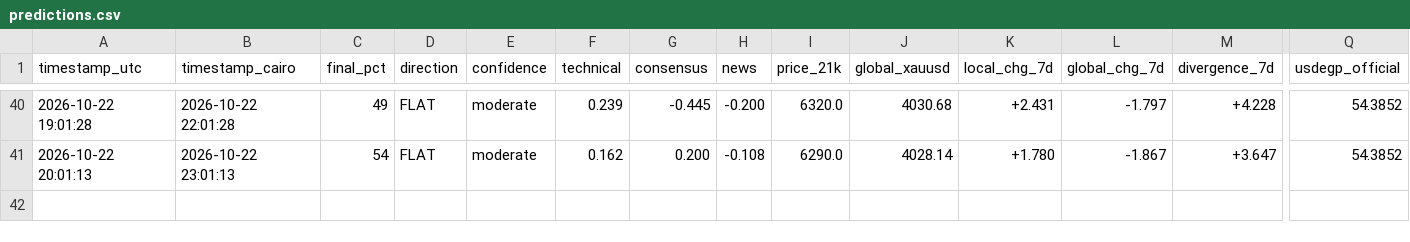
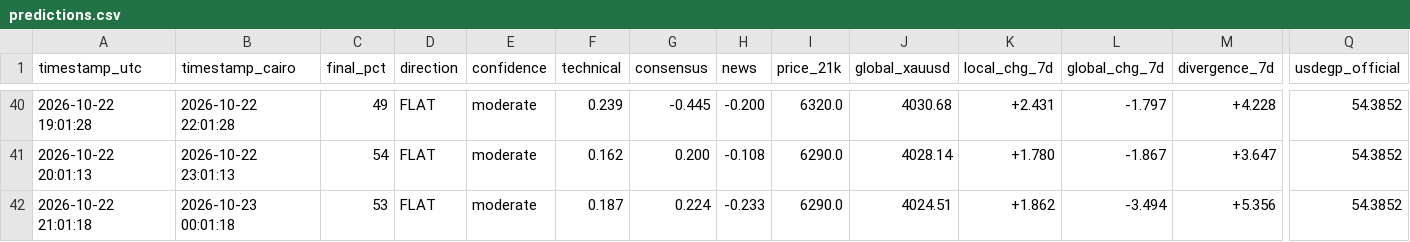
Before and after one commit to Moazahmed117823/gold_watcher, a CSV file: data/predictions.csv, drawn as a sheet; only a part is shown, gaps mark what is left out; rows hold the shown columns only; the diff names each change by its address in the sheet, - before the commit and + after, or states it on an @@ line.

```diff
--- a/data/predictions.csv
+++ b/data/predictions.csv
+row 42: 2026-10-22 21:01:18 | 2026-10-23 00:01:18 | 53 | FLAT | moderate | 0.187 | 0.224 | -0.233 | 6290.0 | 4024.51 | +1.862 | -3.494 | +5.356 | 54.3852
```
Also changed, not shown: data/gold_prices.csv, data/levels_history.csv.
